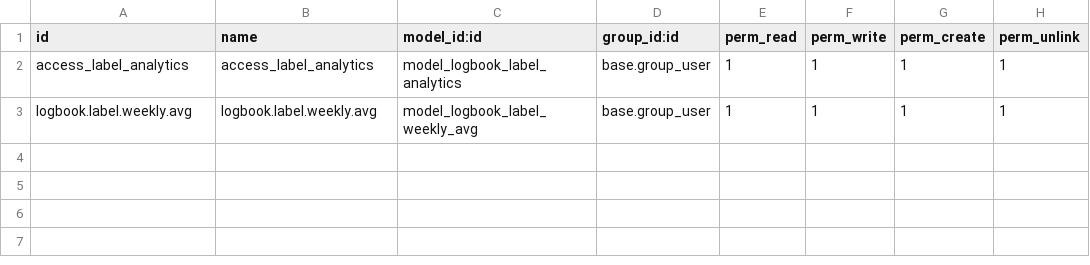
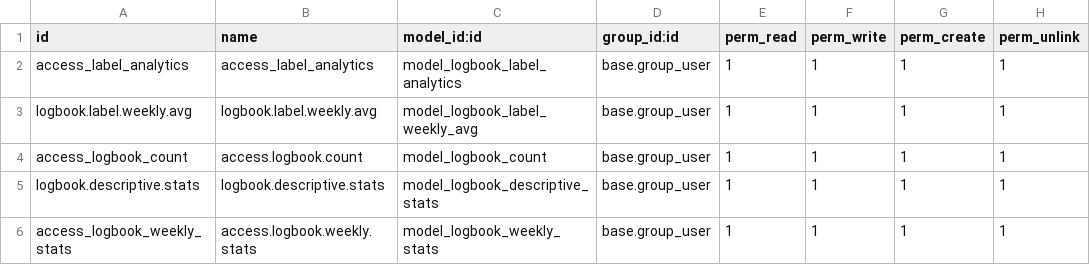
Before and after one commit to dementio-git/jtkpolban18, a CSV file: jtk_logbook_analytics/security/ir.model.access.csv, drawn as a sheet; the diff names each change by its address in the sheet, - before the commit and + after, or states it on an @@ line.

Commit message:
[ADD] Logbook Dashboard

```diff
--- a/jtk_logbook_analytics/security/ir.model.access.csv
+++ b/jtk_logbook_analytics/security/ir.model.access.csv
+row 4: access_logbook_count | access.logbook.count | model_logbook_count | base.group_user | 1 | 1 | 1 | 1
+row 5: logbook.descriptive.stats | logbook.descriptive.stats | model_logbook_descriptive_stats | base.group_user | 1 | 1 | 1 | 1
+row 6: access_logbook_weekly_stats | access.logbook.weekly.stats | model_logbook_weekly_stats | base.group_user | 1 | 1 | 1 | 1
```
Also changed, not shown: 14 other files.
